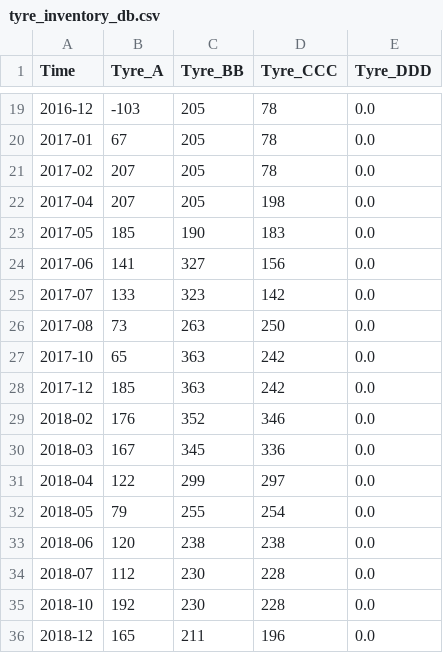
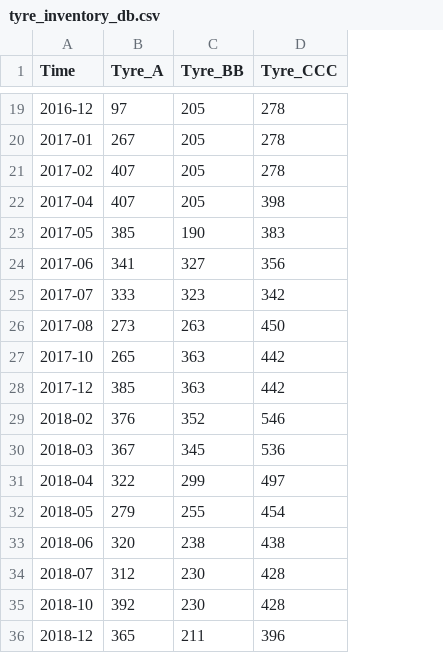
Before and after one commit to spydermaxi/TraqWhel, a CSV file: Data/tyre_inventory_db.csv, drawn as a sheet; only a part is shown, gaps mark what is left out; removed rows and columns are numbered as before the commit, all else as after; the diff covers the shown part only; the diff names each change by its address in the sheet, - before the commit and + after, or states it on an @@ line.

```diff
--- a/Data/tyre_inventory_db.csv
+++ b/Data/tyre_inventory_db.csv
-column E (Tyre_DDD), rows 19-36: all 0.0
-B19 (Tyre_A): -103
+B19 (Tyre_A): 97
-D19:D21 (Tyre_CCC): 78
+D19:D21 (Tyre_CCC): 278
-B20 (Tyre_A): 67
+B20 (Tyre_A): 267
-B21:B22 (Tyre_A): 207
+B21:B22 (Tyre_A): 407
-D22 (Tyre_CCC): 198
+D22 (Tyre_CCC): 398
-B23 (Tyre_A): 185
+B23 (Tyre_A): 385
-D23 (Tyre_CCC): 183
+D23 (Tyre_CCC): 383
-B24 (Tyre_A): 141
+B24 (Tyre_A): 341
-D24 (Tyre_CCC): 156
+D24 (Tyre_CCC): 356
-B25 (Tyre_A): 133
+B25 (Tyre_A): 333
-D25 (Tyre_CCC): 142
+D25 (Tyre_CCC): 342
-B26 (Tyre_A): 73
+B26 (Tyre_A): 273
-D26 (Tyre_CCC): 250
+D26 (Tyre_CCC): 450
-B27 (Tyre_A): 65
+B27 (Tyre_A): 265
-D27:D28 (Tyre_CCC): 242
+D27:D28 (Tyre_CCC): 442
-B28 (Tyre_A): 185
+B28 (Tyre_A): 385
-B29 (Tyre_A): 176
+B29 (Tyre_A): 376
-D29 (Tyre_CCC): 346
+D29 (Tyre_CCC): 546
-B30 (Tyre_A): 167
+B30 (Tyre_A): 367
-D30 (Tyre_CCC): 336
+D30 (Tyre_CCC): 536
-B31 (Tyre_A): 122
+B31 (Tyre_A): 322
-D31 (Tyre_CCC): 297
+D31 (Tyre_CCC): 497
-B32 (Tyre_A): 79
+B32 (Tyre_A): 279
-D32 (Tyre_CCC): 254
+D32 (Tyre_CCC): 454
-B33 (Tyre_A): 120
+B33 (Tyre_A): 320
-D33 (Tyre_CCC): 238
+D33 (Tyre_CCC): 438
-B34 (Tyre_A): 112
+B34 (Tyre_A): 312
-D34:D35 (Tyre_CCC): 228
+D34:D35 (Tyre_CCC): 428
-B35 (Tyre_A): 192
+B35 (Tyre_A): 392
-B36 (Tyre_A): 165
+B36 (Tyre_A): 365
-D36 (Tyre_CCC): 196
+D36 (Tyre_CCC): 396
```
Also changed, not shown: 1 added row, 2 removed rows and 76 edited cells elsewhere in this file, 5 other files.
